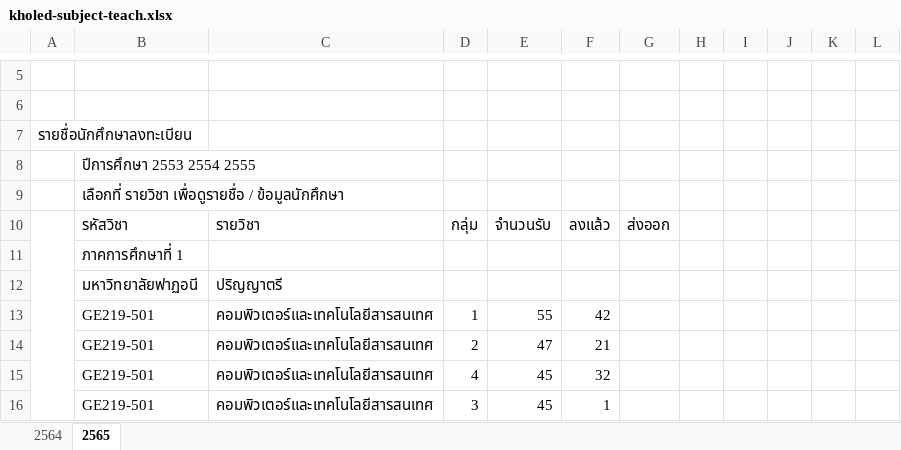
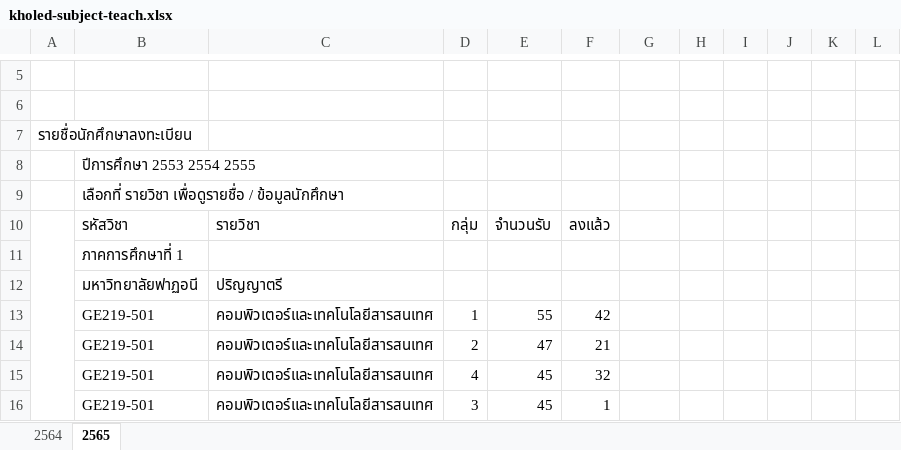
Before and after one commit to langsari/data-science-with-python-2022, an Excel workbook: DataFrame of T.kholed/kholed-subject-teach.xlsx, sheet 2565, drawn as a sheet; only a part is shown, gaps mark what is left out; values as stored, in another font and other column widths than the file's, no cell formats; charts and pictures not drawn; the diff names each change by its address in the sheet, - before the commit and + after, or states it on an @@ line.

```diff
--- a/DataFrame of T.kholed/kholed-subject-teach.xlsx (sheet 2565)
+++ b/DataFrame of T.kholed/kholed-subject-teach.xlsx (sheet 2565)
-G10: ส่งออก
+G10: (empty)
```
Also changed, not shown: cell formats, charts or pictures, 1 other file.
